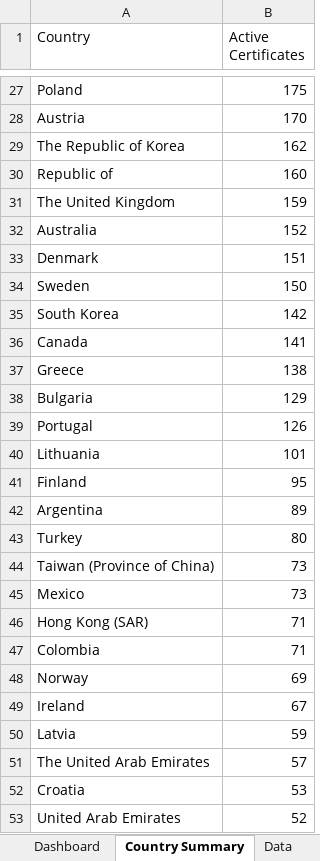
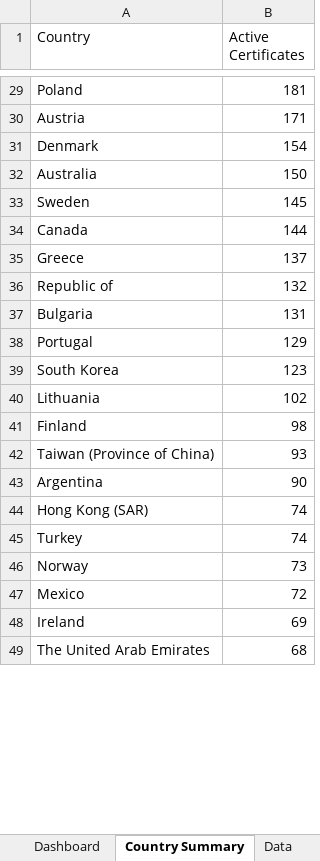
Before and after one commit to goodinternetuser7/certificate-scrapers, an Excel workbook: ISCC/ISCC certificates latest.xlsx, sheet Country Summary, drawn as a sheet; only a part is shown, gaps mark what is left out; values as stored, in another font and other column widths than the file's, no cell formats; removed rows and columns are numbered as before the commit, all else as after; the diff covers the shown part only; the diff names each change by its address in the sheet, - before the commit and + after, or states it on an @@ line.

```diff
--- a/ISCC/ISCC certificates latest.xlsx (sheet Country Summary)
+++ b/ISCC/ISCC certificates latest.xlsx (sheet Country Summary)
-B29 (Active Certificates): 175
+B29 (Active Certificates): 181
-B30 (Active Certificates): 170
+B30 (Active Certificates): 171
-row 29: The Republic of Korea | 162
-row 30: Republic of | 160
-row 31: The United Kingdom | 159
-row 32: Australia | 152
-B31 (Active Certificates): 151
+B31 (Active Certificates): 154
+row 32: Australia | 150
-B33 (Active Certificates): 150
+B33 (Active Certificates): 145
-row 35: South Korea | 142
-B34 (Active Certificates): 141
+B34 (Active Certificates): 144
-B35 (Active Certificates): 138
+B35 (Active Certificates): 137
+row 36: Republic of | 132
-B37 (Active Certificates): 129
+B37 (Active Certificates): 131
-B38 (Active Certificates): 126
+B38 (Active Certificates): 129
+row 39: South Korea | 123
-B40 (Active Certificates): 101
+B40 (Active Certificates): 102
-B41 (Active Certificates): 95
+B41 (Active Certificates): 98
+row 42: Taiwan (Province of China) | 93
-B43 (Active Certificates): 89
+B43 (Active Certificates): 90
+row 44: Hong Kong (SAR) | 74
-B45 (Active Certificates): 80
+B45 (Active Certificates): 74
-A46 (Country): Taiwan (Province of China)
+A46 (Country): Norway
-B47 (Active Certificates): 73
+B47 (Active Certificates): 72
-row 46: Hong Kong (SAR) | 71
-row 47: Colombia | 71
-row 48: Norway | 69
-B48 (Active Certificates): 67
+B48 (Active Certificates): 69
-row 50: Latvia | 59
-B49 (Active Certificates): 57
+B49 (Active Certificates): 68
-row 52: Croatia | 53
-row 53: United Arab Emirates | 52
```
Also changed, not shown: 32 added rows, 26 removed rows, 2 moved rows and 32 edited cells elsewhere in this sheet, sheet Data, sheet Dashboard, cell formats, 1 other file.
